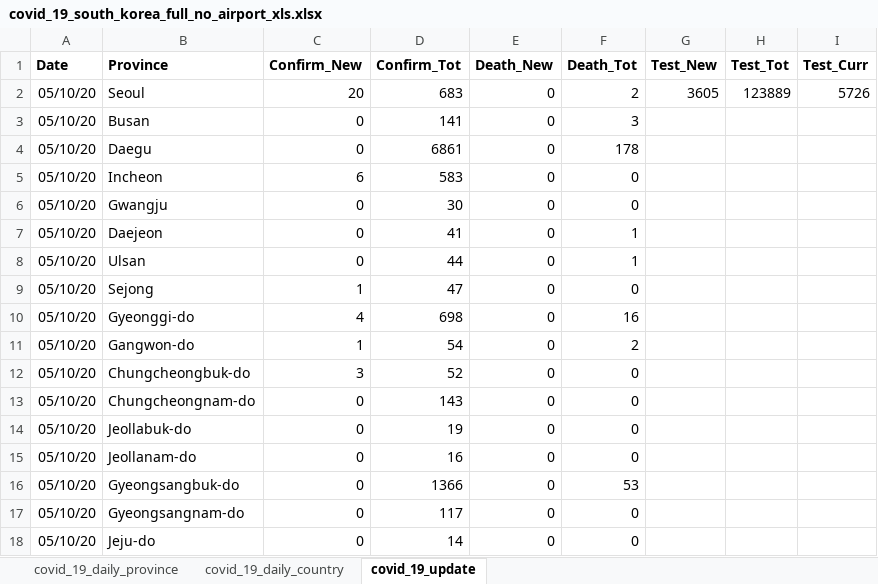
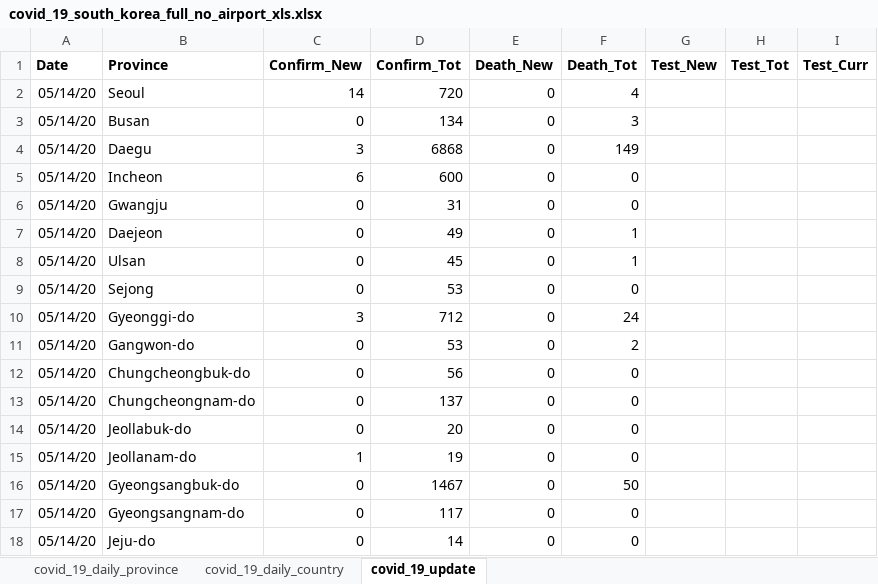
Before and after one commit to katkim0307/COVID-19_Response_Comparison, an Excel workbook: Data/input/covid_19_south_korea_full_no_airport_xls.xlsx, sheet covid_19_update, drawn as a sheet; values as stored, in another font and other column widths than the file's, no borders; the diff names each change by its address in the sheet, - before the commit and + after, or states it on an @@ line.

```diff
--- a/Data/input/covid_19_south_korea_full_no_airport_xls.xlsx (sheet covid_19_update)
+++ b/Data/input/covid_19_south_korea_full_no_airport_xls.xlsx (sheet covid_19_update)
-A2:A18 (Date): 05/10/20
+A2:A18 (Date): 05/14/20
-C2 (Confirm_New): 20
+C2 (Confirm_New): 14
-D2 (Confirm_Tot): 683
+D2 (Confirm_Tot): 720
-F2 (Death_Tot): 2
+F2 (Death_Tot): 4
-G2 (Test_New): 3605
+G2 (Test_New): (empty)
-H2 (Test_Tot): 123889
+H2 (Test_Tot): (empty)
-I2 (Test_Curr): 5726
+I2 (Test_Curr): (empty)
-D3 (Confirm_Tot): 141
+D3 (Confirm_Tot): 134
-C4 (Confirm_New): 0
+C4 (Confirm_New): 3
-D4 (Confirm_Tot): 6861
+D4 (Confirm_Tot): 6868
-F4 (Death_Tot): 178
+F4 (Death_Tot): 149
-D5 (Confirm_Tot): 583
+D5 (Confirm_Tot): 600
-D6 (Confirm_Tot): 30
+D6 (Confirm_Tot): 31
-D7 (Confirm_Tot): 41
+D7 (Confirm_Tot): 49
-D8 (Confirm_Tot): 44
+D8 (Confirm_Tot): 45
-C9 (Confirm_New): 1
+C9 (Confirm_New): 0
-D9 (Confirm_Tot): 47
+D9 (Confirm_Tot): 53
-C10 (Confirm_New): 4
+C10 (Confirm_New): 3
-D10 (Confirm_Tot): 698
+D10 (Confirm_Tot): 712
-F10 (Death_Tot): 16
+F10 (Death_Tot): 24
-C11 (Confirm_New): 1
+C11 (Confirm_New): 0
-D11 (Confirm_Tot): 54
+D11 (Confirm_Tot): 53
-C12 (Confirm_New): 3
+C12 (Confirm_New): 0
-D12 (Confirm_Tot): 52
+D12 (Confirm_Tot): 56
-D13 (Confirm_Tot): 143
+D13 (Confirm_Tot): 137
-D14 (Confirm_Tot): 19
+D14 (Confirm_Tot): 20
-C15 (Confirm_New): 0
+C15 (Confirm_New): 1
-D15 (Confirm_Tot): 16
+D15 (Confirm_Tot): 19
-D16 (Confirm_Tot): 1366
+D16 (Confirm_Tot): 1467
-F16 (Death_Tot): 53
+F16 (Death_Tot): 50
```
Also changed, not shown: sheet covid_19_daily_province, sheet covid_19_daily_country, formulas that keep their value, 12 other files.
